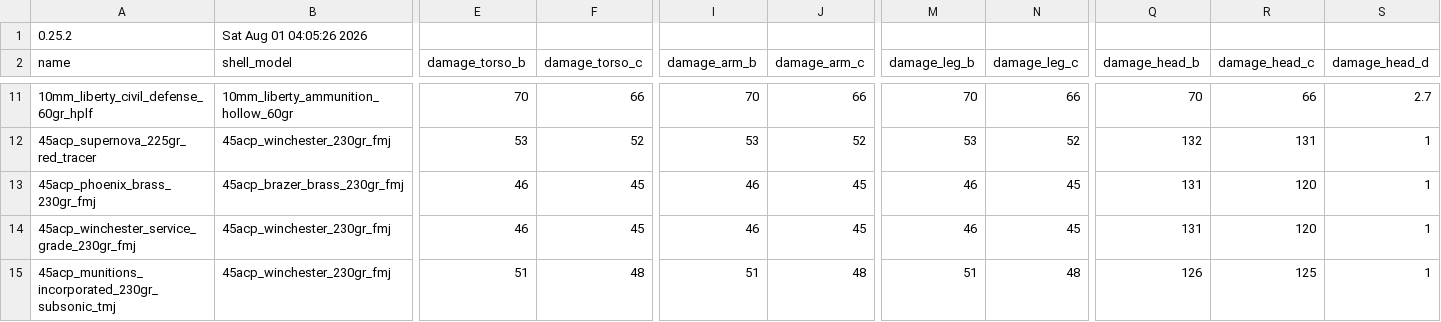
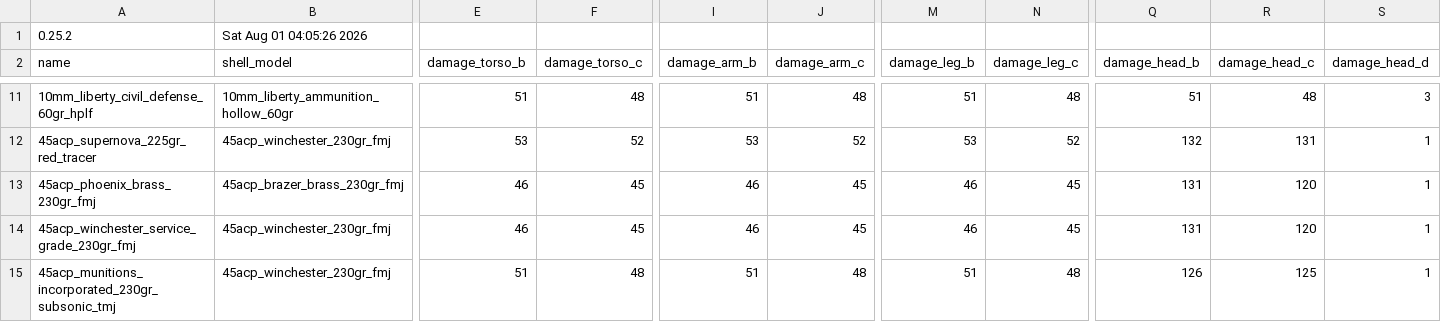
Before and after one commit to recoil-group/deadline-balancing, a CSV file: calibers.csv, drawn as a sheet; only a part is shown, gaps mark what is left out; the diff covers the shown part only; the diff names each change by its address in the sheet, - before the commit and + after, or states it on an @@ line.

Commit message:
balance 10mm ammo damage

```diff
--- a/calibers.csv
+++ b/calibers.csv
-E11 (damage_torso_b): 70
+E11 (damage_torso_b): 51
-F11 (damage_torso_c): 66
+F11 (damage_torso_c): 48
-I11 (damage_arm_b): 70
+I11 (damage_arm_b): 51
-J11 (damage_arm_c): 66
+J11 (damage_arm_c): 48
-M11 (damage_leg_b): 70
+M11 (damage_leg_b): 51
-N11 (damage_leg_c): 66
+N11 (damage_leg_c): 48
-Q11 (damage_head_b): 70
+Q11 (damage_head_b): 51
-R11 (damage_head_c): 66
+R11 (damage_head_c): 48
-S11 (damage_head_d): 2.7
+S11 (damage_head_d): 3
```
Also changed, not shown: 27 edited cells elsewhere in this file.
